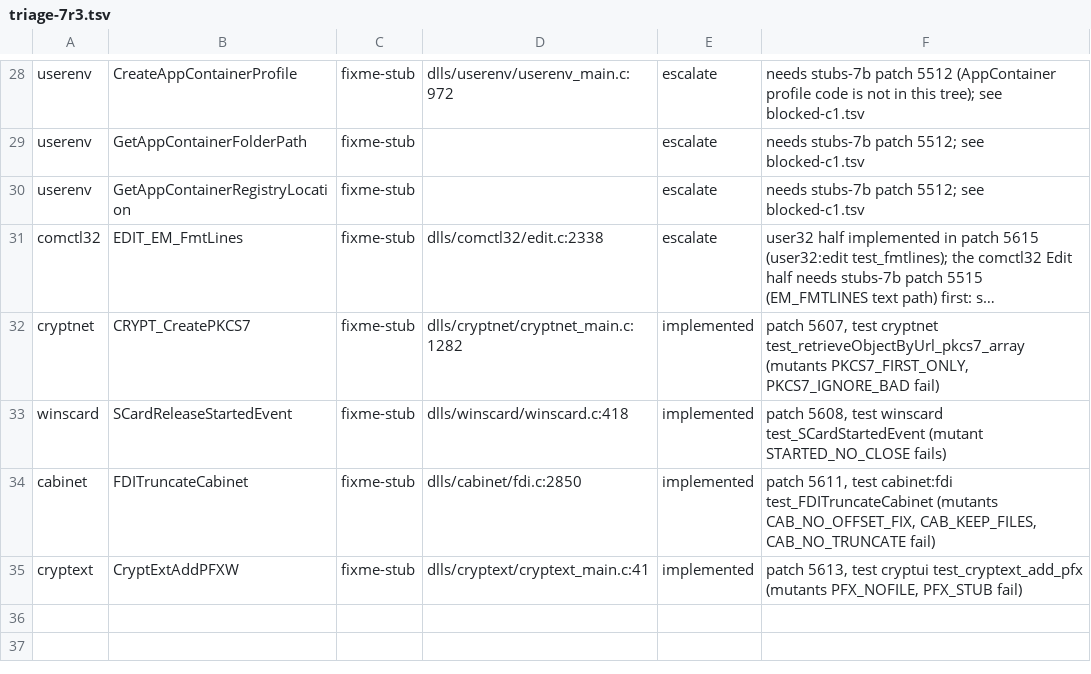
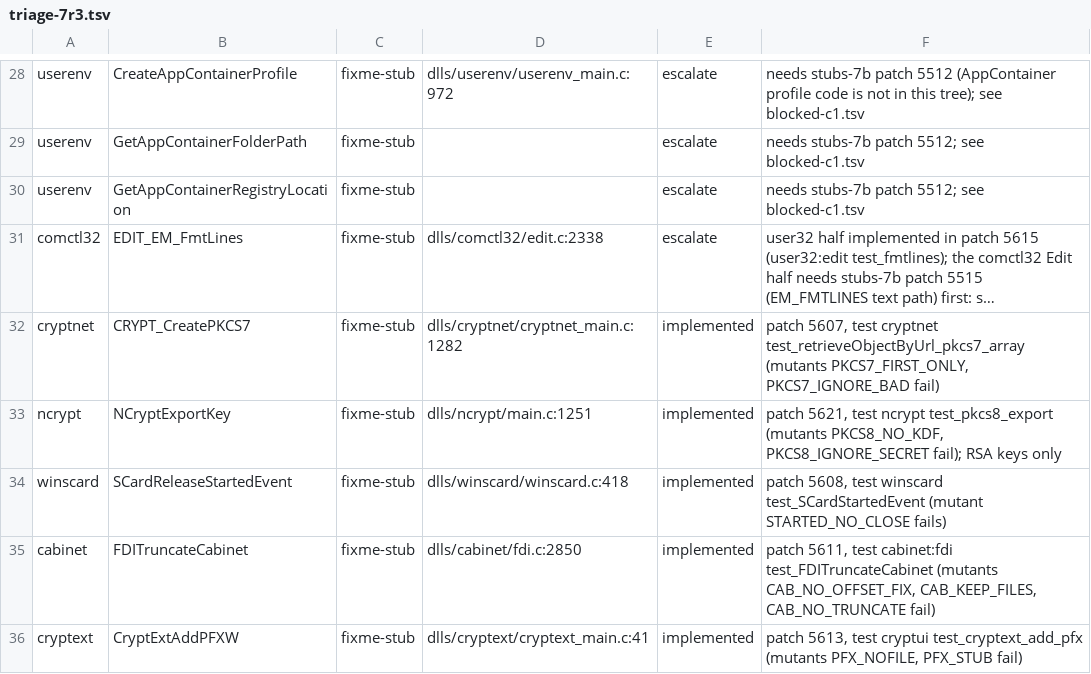
Before and after one commit to Stained-Glass-OS/wine-sg, a TSV file: docs/stubs/triage-7r3.tsv, drawn as a sheet; only a part is shown, gaps mark what is left out; long unchanged cells end in …; the diff names each change by its address in the sheet, - before the commit and + after, or states it on an @@ line.

```diff
--- a/docs/stubs/triage-7r3.tsv
+++ b/docs/stubs/triage-7r3.tsv
+row 33: ncrypt | NCryptExportKey | fixme-stub | dlls/ncrypt/main.c:1251 | implemented | patch 5621, test ncrypt test_pkcs8_export (mutants PKCS8_NO_KDF, PKCS8_IGNORE_SECRET fail); RSA keys only
```
Also changed, not shown: 4 other files.
